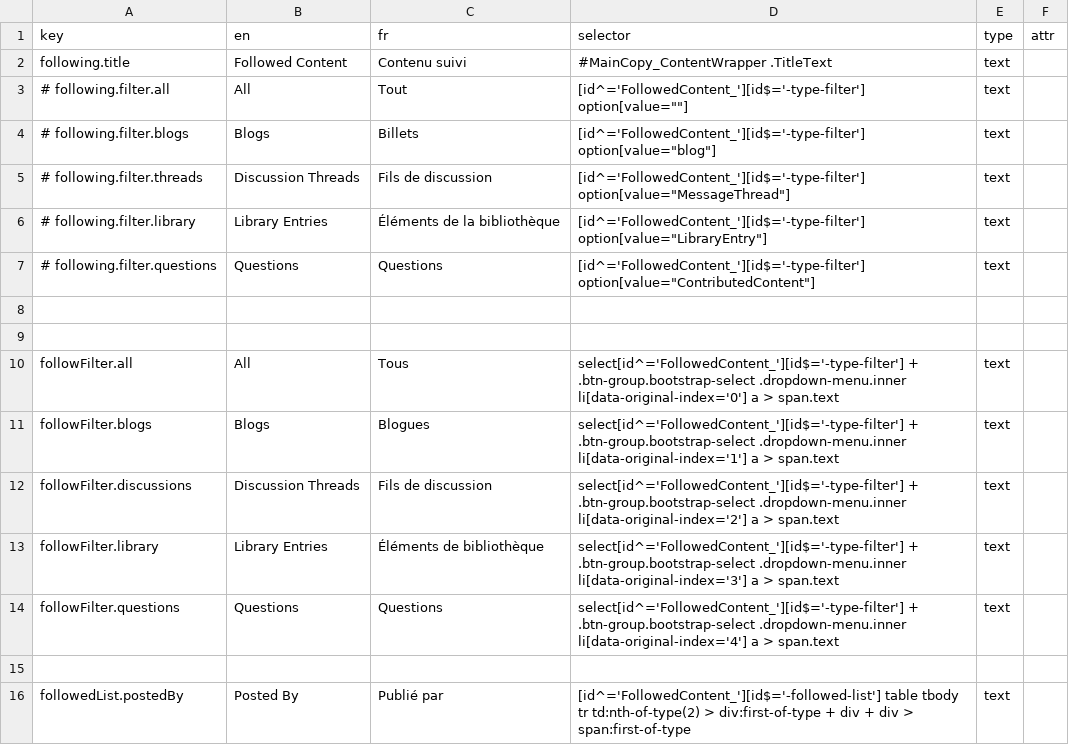
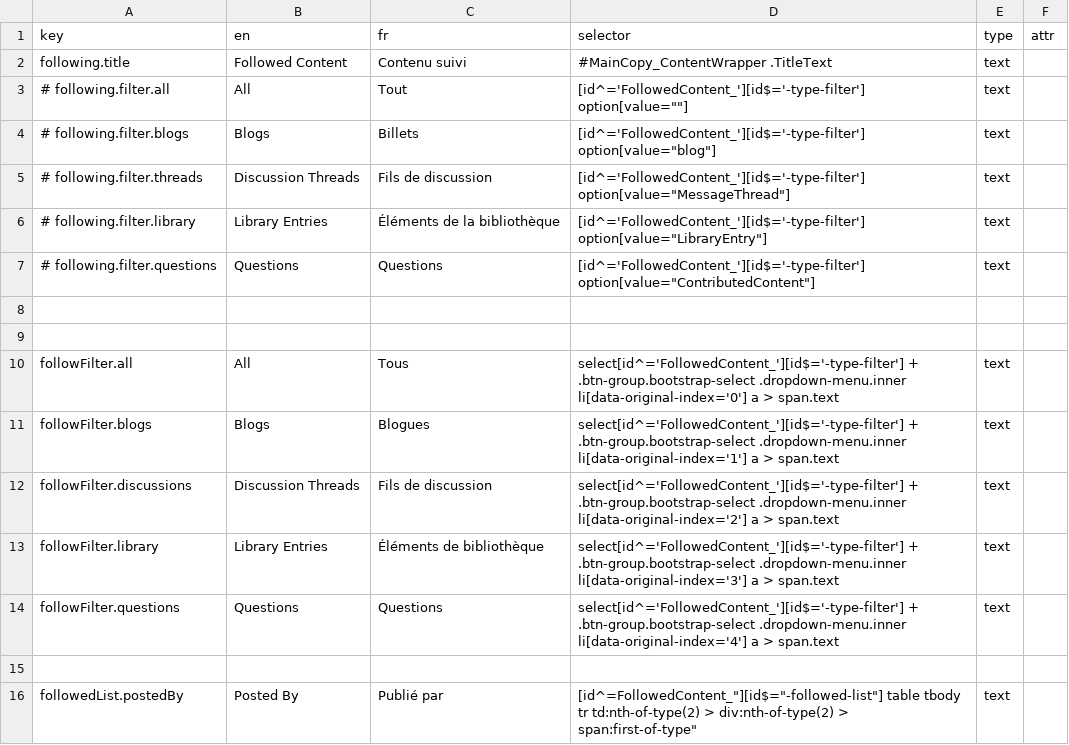
Before and after one commit to prospercanada/i18n-thrive, a CSV file: i18n-build/following-translated.csv, drawn as a sheet.

```diff
--- a/i18n-build/following-translated.csv
+++ b/i18n-build/following-translated.csv
@@ -15,2 +15,2 @@ followFilter.questions,Questions,Questions,"select[id^='FollowedContent_'][id$='
 
-followedList.postedBy,Posted By,Publié par,"[id^='FollowedContent_'][id$='-followed-list'] table tbody tr td:nth-of-type(2) > div:first-of-type + div + div > span:first-of-type",text,
+followedList.postedBy,Posted By,Publié par,"[id^="FollowedContent_"][id$="-followed-list"] table tbody tr td:nth-of-type(2) > div:nth-of-type(2) > span:first-of-type",text,
```
Also changed, not shown: 3 other files.
